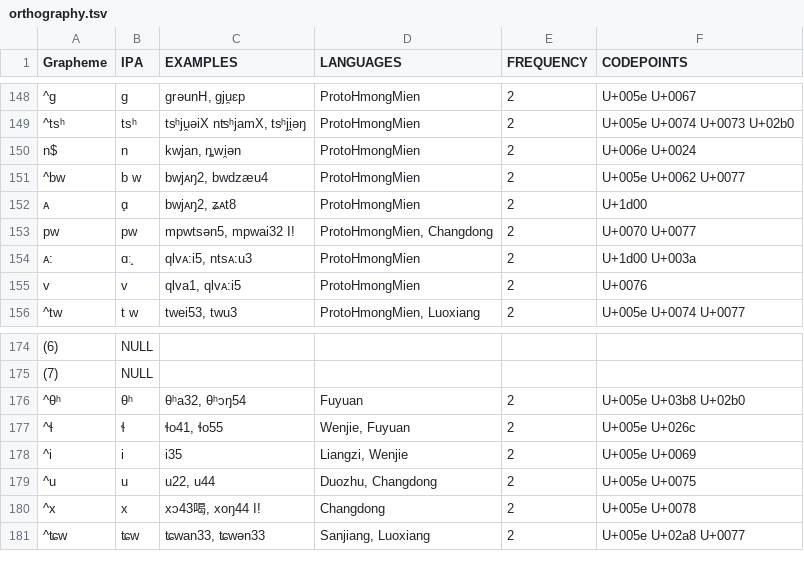
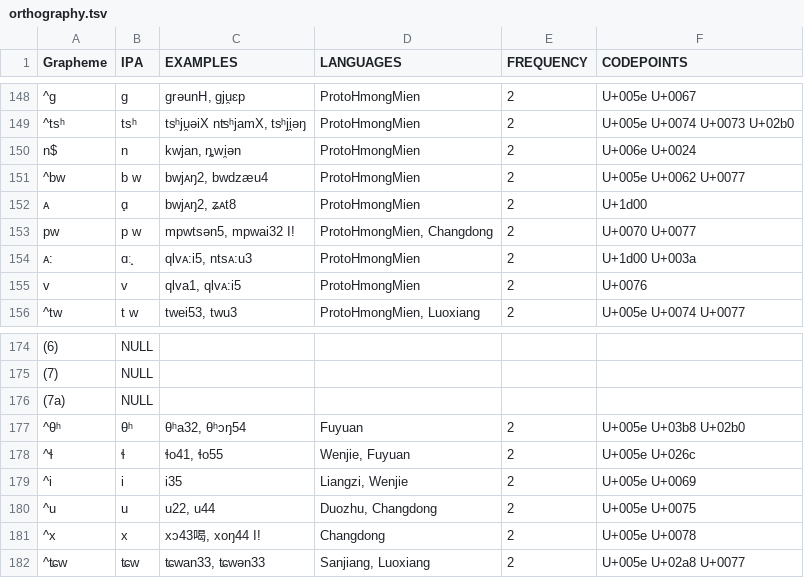
Before and after one commit to lexibank/wanghmongmien, a TSV file: etc/orthography.tsv, drawn as a sheet; only a part is shown, gaps mark what is left out; the diff names each change by its address in the sheet, - before the commit and + after, or states it on an @@ line.

Commit message:
update orthography profile, reduce to 9 errors

```diff
--- a/etc/orthography.tsv
+++ b/etc/orthography.tsv
-B153 (IPA): pw
+B153 (IPA): p w
+row 176: (7a) | NULL
```
